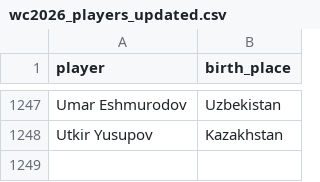
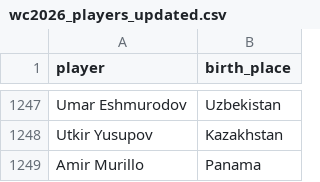
Before and after one commit to Shiminc/world_cup, a CSV file: data/wc2026_players_updated.csv, drawn as a sheet; only a part is shown, gaps mark what is left out.

```diff
--- a/data/wc2026_players_updated.csv
+++ b/data/wc2026_players_updated.csv
@@ -1248 +1248,2 @@ Umar Eshmurodov,Uzbekistan
 Utkir Yusupov,Kazakhstan
+Amir Murillo,Panama
```
Also changed, not shown: 8 other files.
